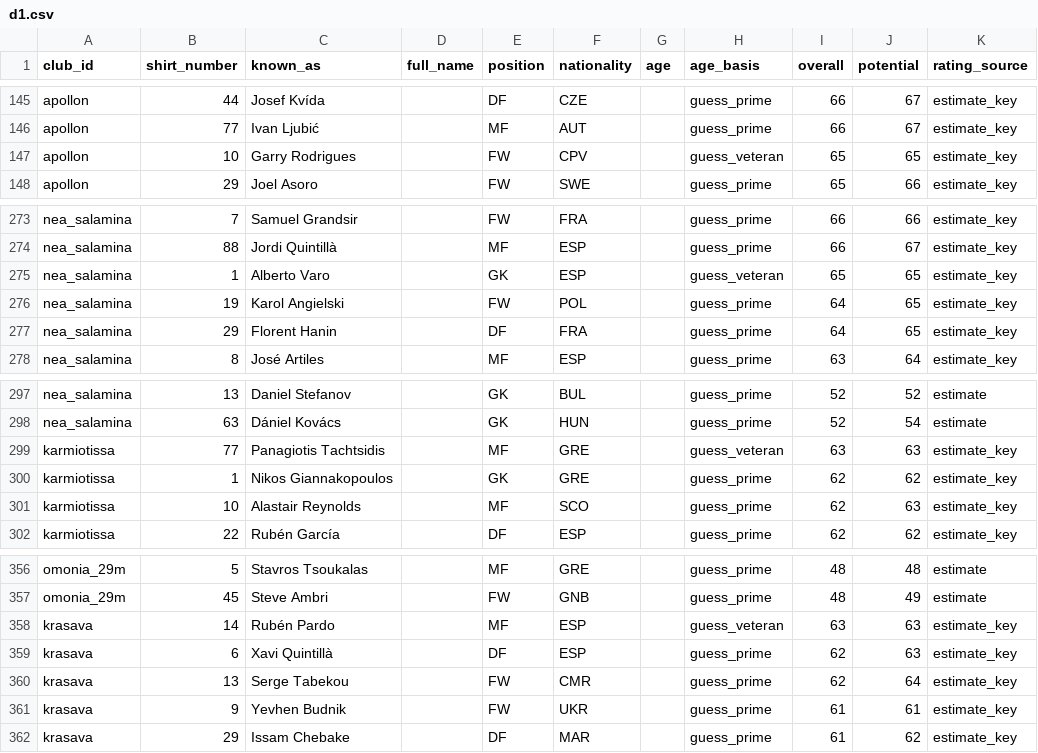
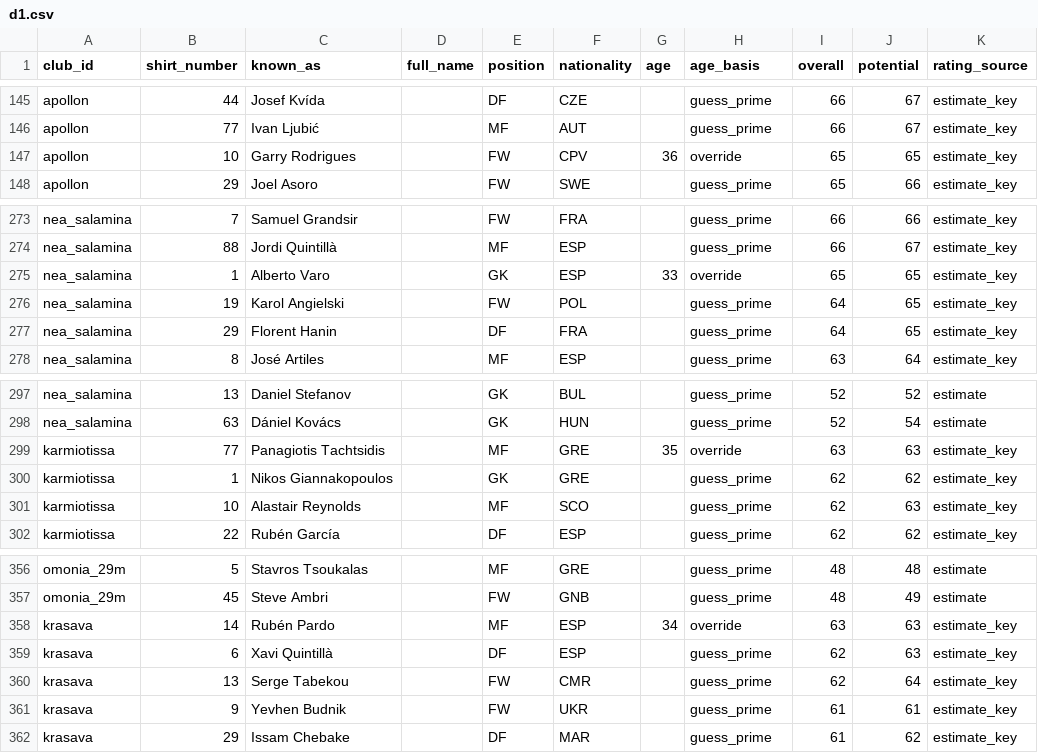
Before and after one commit to alexisstylianides10-gif/free-project, a CSV file: FC27-World-Expansion/data/cyprus/squads/d1.csv, drawn as a sheet; only a part is shown, gaps mark what is left out; the diff covers the shown part only; the diff names each change by its address in the sheet, - before the commit and + after, or states it on an @@ line.

```diff
--- a/FC27-World-Expansion/data/cyprus/squads/d1.csv
+++ b/FC27-World-Expansion/data/cyprus/squads/d1.csv
-G147 (age): (empty)
+G147 (age): 36
-H147 (age_basis): guess_veteran
+H147 (age_basis): override
-G275 (age): (empty)
+G275 (age): 33
-H275 (age_basis): guess_veteran
+H275 (age_basis): override
-G299 (age): (empty)
+G299 (age): 35
-H299 (age_basis): guess_veteran
+H299 (age_basis): override
-G358 (age): (empty)
+G358 (age): 34
-H358 (age_basis): guess_veteran
+H358 (age_basis): override
```
Also changed, not shown: 44 edited cells elsewhere in this file, FC27-World-Expansion/data/cyprus/squads/d2.csv, 7 other files.
